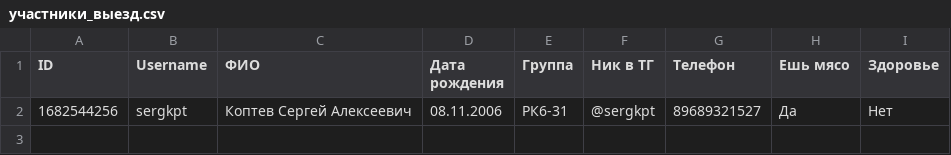
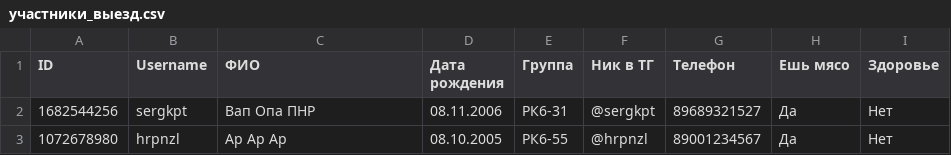
Before and after one commit to ter4564/viesd_rk_2026, a CSV file: участники_выезд.csv, drawn as a sheet.

Commit message:
Update участники_выезд.csv with new entries

```diff
--- a/участники_выезд.csv
+++ b/участники_выезд.csv
@@ -1,2 +1,3 @@
 ID;Username;ФИО;Дата рождения;Группа;Ник в ТГ;Телефон;Ешь мясо;Здоровье
-1682544256;sergkpt;Коптев Сергей Алексеевич;08.11.2006;РК6-31;@sergkpt;89689321527;Да;Нет
+1682544256;sergkpt;Вап Опа ПНР;08.11.2006;РК6-31;@sergkpt;89689321527;Да;Нет
+1072678980;hrpnzl;Ар Ар Ар;08.10.2005;РК6-55;@hrpnzl;89001234567;Да;Нет
```
